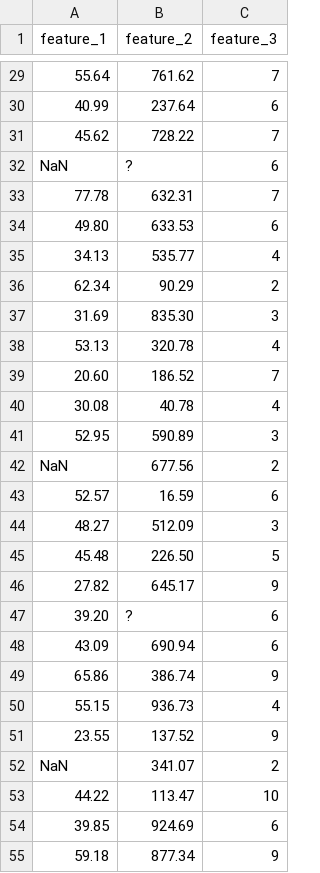
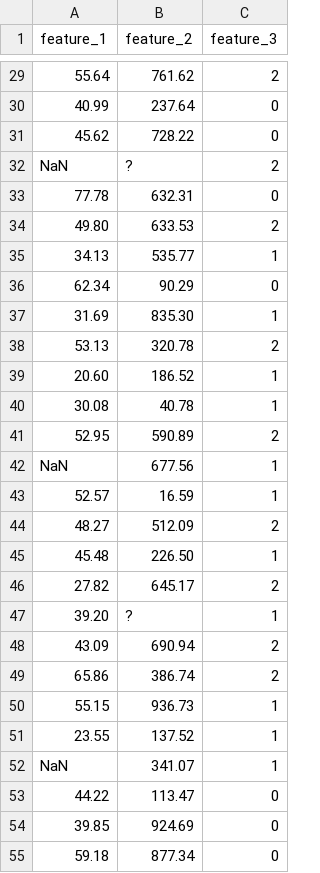
Before and after one commit to elios404/COMP5004-Assignment2-2-NumCompute-Stream, a CSV file: demo/demo_dataset.csv, drawn as a sheet; only a part is shown, gaps mark what is left out; the diff covers the shown part only; the diff names each change by its address in the sheet, - before the commit and + after, or states it on an @@ line.

```diff
--- a/demo/demo_dataset.csv
+++ b/demo/demo_dataset.csv
-C29 (feature_3): 7
+C29 (feature_3): 2
-C30 (feature_3): 6
+C30 (feature_3): 0
-C31 (feature_3): 7
+C31 (feature_3): 0
-C32 (feature_3): 6
+C32 (feature_3): 2
-C33 (feature_3): 7
+C33 (feature_3): 0
-C34 (feature_3): 6
+C34 (feature_3): 2
-C35 (feature_3): 4
+C35 (feature_3): 1
-C36 (feature_3): 2
+C36 (feature_3): 0
-C37 (feature_3): 3
+C37 (feature_3): 1
-C38 (feature_3): 4
+C38 (feature_3): 2
-C39 (feature_3): 7
+C39 (feature_3): 1
-C40 (feature_3): 4
+C40 (feature_3): 1
-C41 (feature_3): 3
+C41 (feature_3): 2
-C42 (feature_3): 2
+C42 (feature_3): 1
-C43 (feature_3): 6
+C43 (feature_3): 1
-C44 (feature_3): 3
+C44 (feature_3): 2
-C45 (feature_3): 5
+C45 (feature_3): 1
-C46 (feature_3): 9
+C46 (feature_3): 2
-C47 (feature_3): 6
+C47 (feature_3): 1
-C48 (feature_3): 6
+C48 (feature_3): 2
-C49 (feature_3): 9
+C49 (feature_3): 2
-C50 (feature_3): 4
+C50 (feature_3): 1
-C51 (feature_3): 9
+C51 (feature_3): 1
-C52 (feature_3): 2
+C52 (feature_3): 1
-C53 (feature_3): 10
+C53 (feature_3): 0
-C54 (feature_3): 6
+C54 (feature_3): 0
-C55 (feature_3): 9
+C55 (feature_3): 0
```
Also changed, not shown: 67 edited cells elsewhere in this file, 1 other file.
